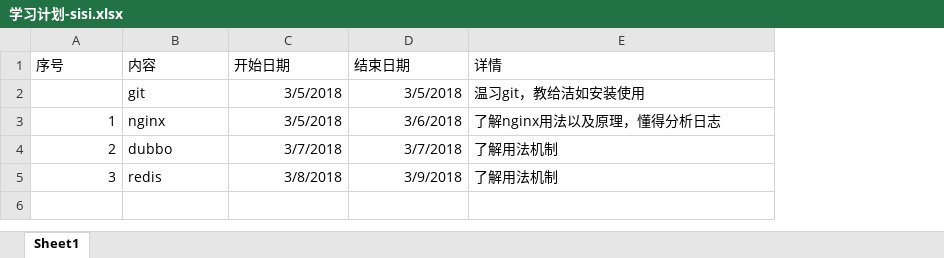
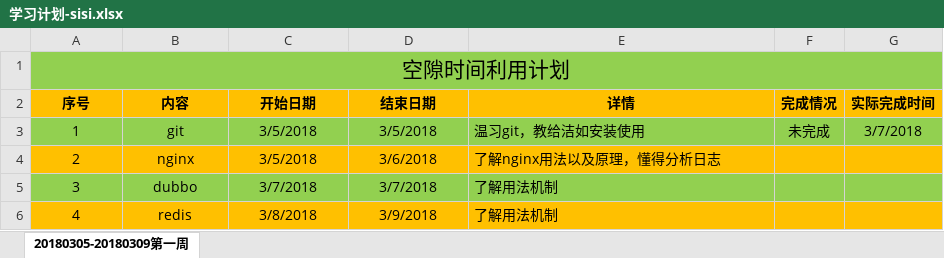
Before and after one commit to huhuhahe/learngit, an Excel workbook: 学习计划-sisi.xlsx, sheet 20180305-20180309第一周, drawn as a sheet; values as stored, in another font and other column widths than the file's, no borders; removed rows and columns are numbered as before the commit, all else as after; the diff names each change by its address in the sheet, - before the commit and + after, or states it on an @@ line.

Commit message:
11

```diff
--- a/学习计划-sisi.xlsx (sheet 20180305-20180309第一周)
+++ b/学习计划-sisi.xlsx (sheet 20180305-20180309第一周)
-sheet tab: Sheet1
+sheet tab: 20180305-20180309第一周
+column F (完成情况), row 3: 未完成
+column G (实际完成时间), row 3: 3/7/2018
+row 1: 空隙时间利用计划
@@ A2:E2 fill: none → #FFC000, alignment: left → center, bold: off → on @@
-row 2:  | git | 3/5/2018 | 3/5/2018 | 温习git，教给洁如安装使用
-A3:A5 alignment: right
+A3:A5 alignment: center
-A3:E3 fill: none
+A3:E3 fill: #92D050
-B3 (内容): nginx
+B3 (内容): git
-B3:B5 alignment: left
+B3:B5 alignment: center
-C3:D5 alignment: right
+C3:D5 alignment: center
-D3 (结束日期): 3/6/2018
+D3 (结束日期): 3/5/2018
-E3 (详情): 了解nginx用法以及原理，懂得分析日志
+E3 (详情): 温习git，教给洁如安装使用
-A4:E4 fill: none
+A4:E4 fill: #FFC000
-B4 (内容): dubbo
+B4 (内容): nginx
-C4 (开始日期): 3/7/2018
+C4 (开始日期): 3/5/2018
-D4 (结束日期): 3/7/2018
+D4 (结束日期): 3/6/2018
-E4 (详情): 了解用法机制
+E4 (详情): 了解nginx用法以及原理，懂得分析日志
-A5:E5 fill: none
+A5:E5 fill: #92D050
-B5 (内容): redis
+B5 (内容): dubbo
-C5 (开始日期): 3/8/2018
+C5 (开始日期): 3/7/2018
-D5 (结束日期): 3/9/2018
+D5 (结束日期): 3/7/2018
+row 6: 4 | redis | 3/8/2018 | 3/9/2018 | 了解用法机制
```
